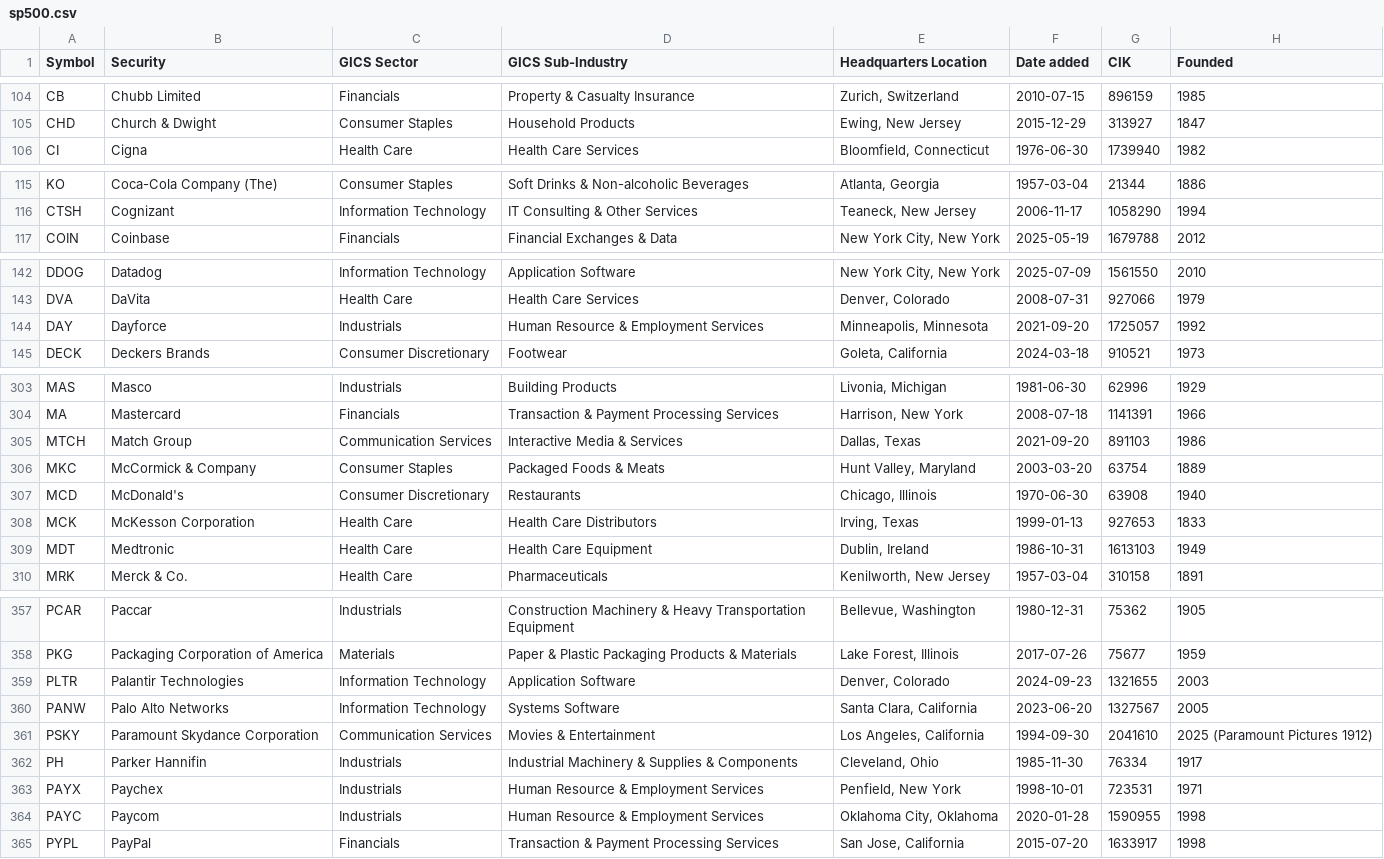
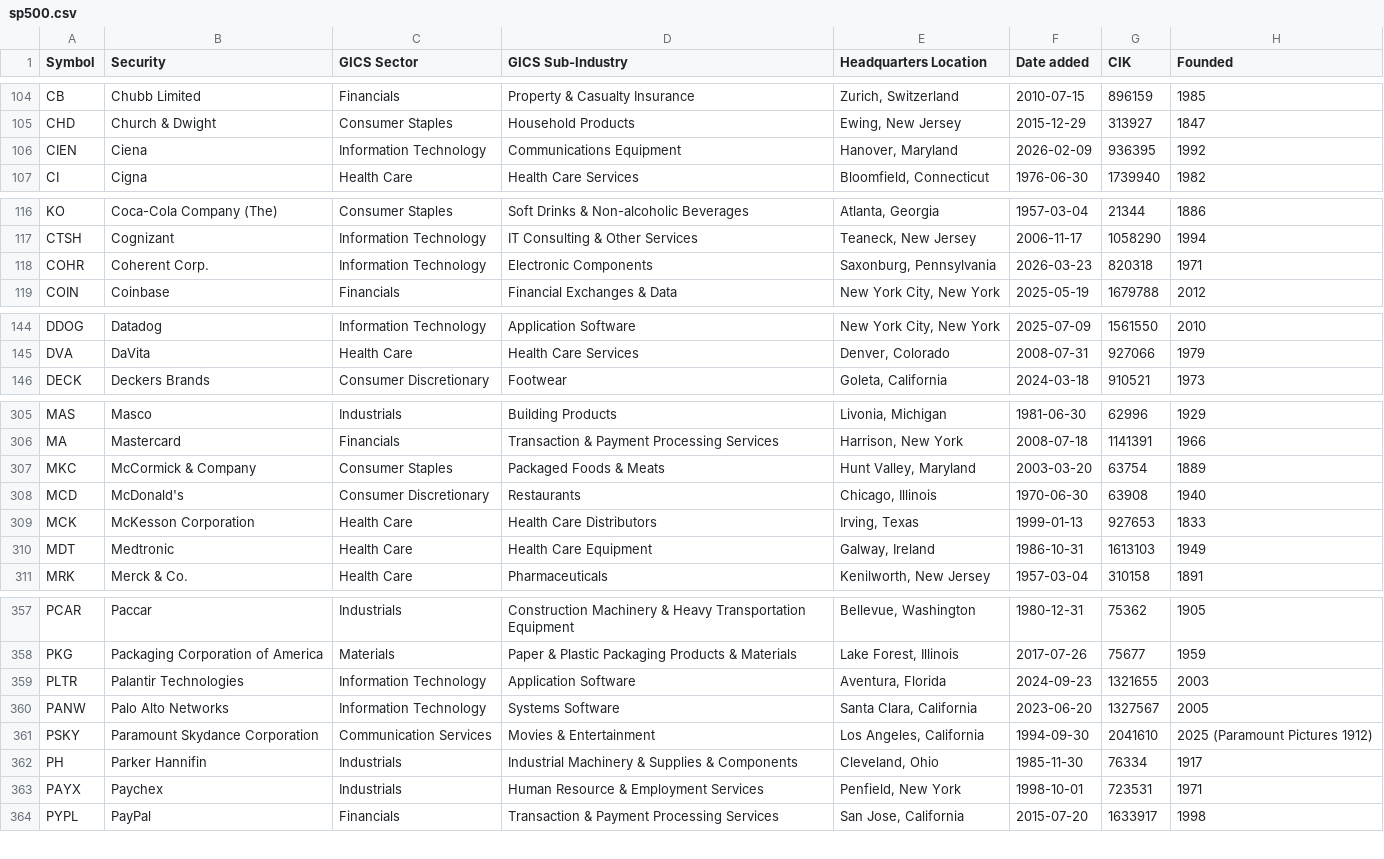
Before and after one commit to jytan023/Machine-Learning-for-Algorithmic-Trading-Second-Edition, a CSV file: sp500.csv, drawn as a sheet; only a part is shown, gaps mark what is left out; the diff covers the shown part only.

```diff
--- a/sp500.csv
+++ b/sp500.csv
@@ -105,2 +105,3 @@ CB,Chubb Limited,Financials,Property & Casualty Insurance,"Zurich, Switzerland",
 CHD,Church & Dwight,Consumer Staples,Household Products,"Ewing, New Jersey",2015-12-29,313927,1847
+CIEN,Ciena,Information Technology,Communications Equipment,"Hanover, Maryland",2026-02-09,936395,1992
 CI,Cigna,Health Care,Health Care Services,"Bloomfield, Connecticut",1976-06-30,1739940,1982
@@ -116,2 +117,3 @@ KO,Coca-Cola Company (The),Consumer Staples,Soft Drinks & Non-alcoholic Beverage
 CTSH,Cognizant,Information Technology,IT Consulting & Other Services,"Teaneck, New Jersey",2006-11-17,1058290,1994
+COHR,Coherent Corp.,Information Technology,Electronic Components,"Saxonburg, Pennsylvania",2026-03-23,820318,1971
 COIN,Coinbase,Financials,Financial Exchanges & Data,"New York City, New York",2025-05-19,1679788,2012
@@ -143,3 +145,2 @@ DDOG,Datadog,Information Technology,Application Software,"New York City, New Yor
 DVA,DaVita,Health Care,Health Care Services,"Denver, Colorado",2008-07-31,927066,1979
-DAY,Dayforce,Industrials,Human Resource & Employment Services,"Minneapolis, Minnesota",2021-09-20,1725057,1992
 DECK,Deckers Brands,Consumer Discretionary,Footwear,"Goleta, California",2024-03-18,910521,1973
@@ -304,3 +306,2 @@ MAS,Masco,Industrials,Building Products,"Livonia, Michigan",1981-06-30,62996,192
 MA,Mastercard,Financials,Transaction & Payment Processing Services,"Harrison, New York",2008-07-18,1141391,1966
-MTCH,Match Group,Communication Services,Interactive Media & Services,"Dallas, Texas",2021-09-20,891103,1986
 MKC,McCormick & Company,Consumer Staples,Packaged Foods & Meats,"Hunt Valley, Maryland",2003-03-20,63754,1889
@@ -308,3 +309,3 @@ MCD,McDonald's,Consumer Discretionary,Restaurants,"Chicago, Illinois",1970-06-30
 MCK,McKesson Corporation,Health Care,Health Care Distributors,"Irving, Texas",1999-01-13,927653,1833
-MDT,Medtronic,Health Care,Health Care Equipment,"Dublin, Ireland",1986-10-31,1613103,1949
+MDT,Medtronic,Health Care,Health Care Equipment,"Galway, Ireland",1986-10-31,1613103,1949
 MRK,Merck & Co.,Health Care,Pharmaceuticals,"Kenilworth, New Jersey",1957-03-04,310158,1891
@@ -358,3 +358,3 @@ PCAR,Paccar,Industrials,Construction Machinery & Heavy Transportation Equipment,
 PKG,Packaging Corporation of America,Materials,Paper & Plastic Packaging Products & Materials,"Lake Forest, Illinois",2017-07-26,75677,1959
-PLTR,Palantir Technologies,Information Technology,Application Software,"Denver, Colorado",2024-09-23,1321655,2003
+PLTR,Palantir Technologies,Information Technology,Application Software,"Aventura, Florida",2024-09-23,1321655,2003
 PANW,Palo Alto Networks,Information Technology,Systems Software,"Santa Clara, California",2023-06-20,1327567,2005
@@ -363,3 +363,2 @@ PH,Parker Hannifin,Industrials,Industrial Machinery & Supplies & Components,"Cle
 PAYX,Paychex,Industrials,Human Resource & Employment Services,"Penfield, New York",1998-10-01,723531,1971
-PAYC,Paycom,Industrials,Human Resource & Employment Services,"Oklahoma City, Oklahoma",2020-01-28,1590955,1998
 PYPL,PayPal,Financials,Transaction & Payment Processing Services,"San Jose, California",2015-07-20,1633917,1998
```
Also changed, not shown: 3 added rows, 2 removed rows and 1 edited cell elsewhere in this file, 1 other file.
